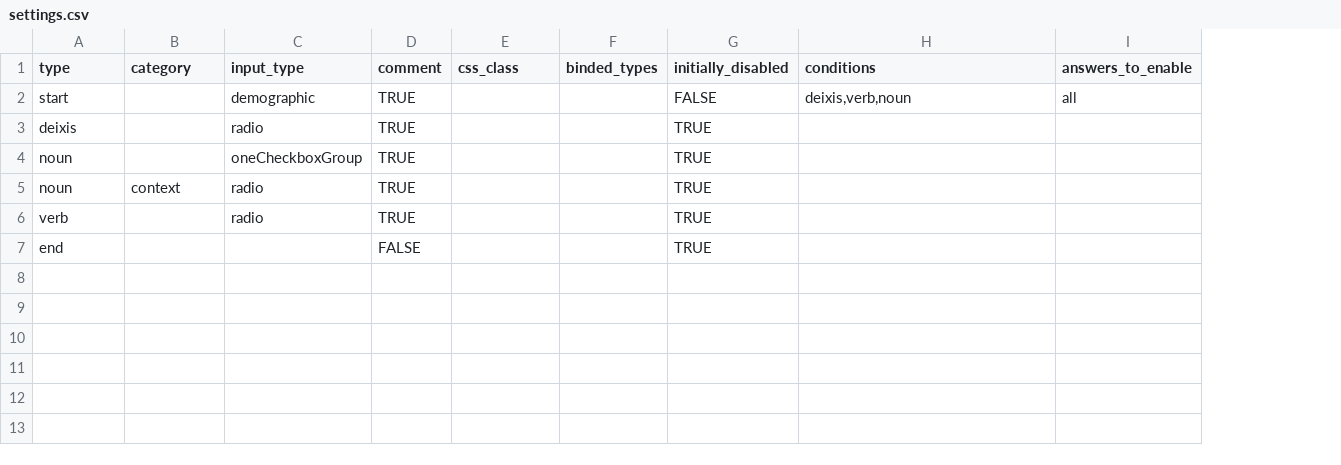
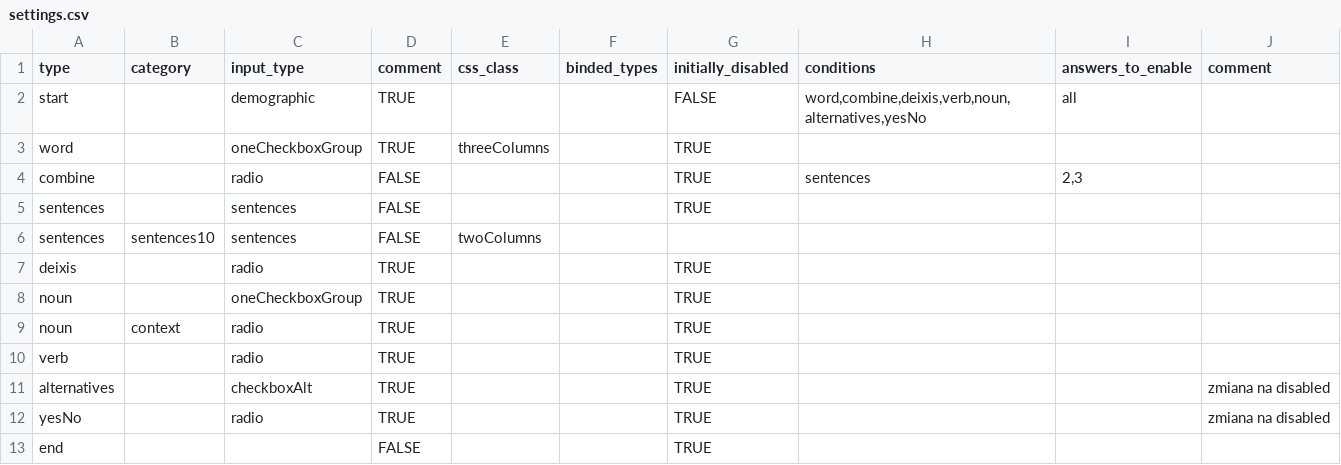
Before and after one commit to pikrol/CDI-online, a CSV file: www/languages/pl/forms/static/ws-gram-p2/settings.csv, drawn as a sheet; addresses are those after the commit; the diff names each change by its address in the sheet, - before the commit and + after, or states it on an @@ line.

Commit message:
input files for gram-pilot 2.0

```diff
--- a/www/languages/pl/forms/static/ws-gram-p2/settings.csv
+++ b/www/languages/pl/forms/static/ws-gram-p2/settings.csv
+column J (comment), empty
-H2 (conditions): deixis,verb,noun
+H2 (conditions): word,combine,deixis,verb,noun,alternatives,yesNo
+row 3: word |  | oneCheckboxGroup | TRUE | threeColumns |  | TRUE
+row 4: combine |  | radio | FALSE |  |  | TRUE | sentences | 2,3
+row 5: sentences |  | sentences | FALSE |  |  | TRUE
+row 6: sentences | sentences10 | sentences | FALSE | twoColumns
+row 11: alternatives |  | checkboxAlt | TRUE |  |  | TRUE |  |  | zmiana na disabled
+row 12: yesNo |  | radio | TRUE |  |  | TRUE |  |  | zmiana na disabled
```
Also changed, not shown: 2 other files.
